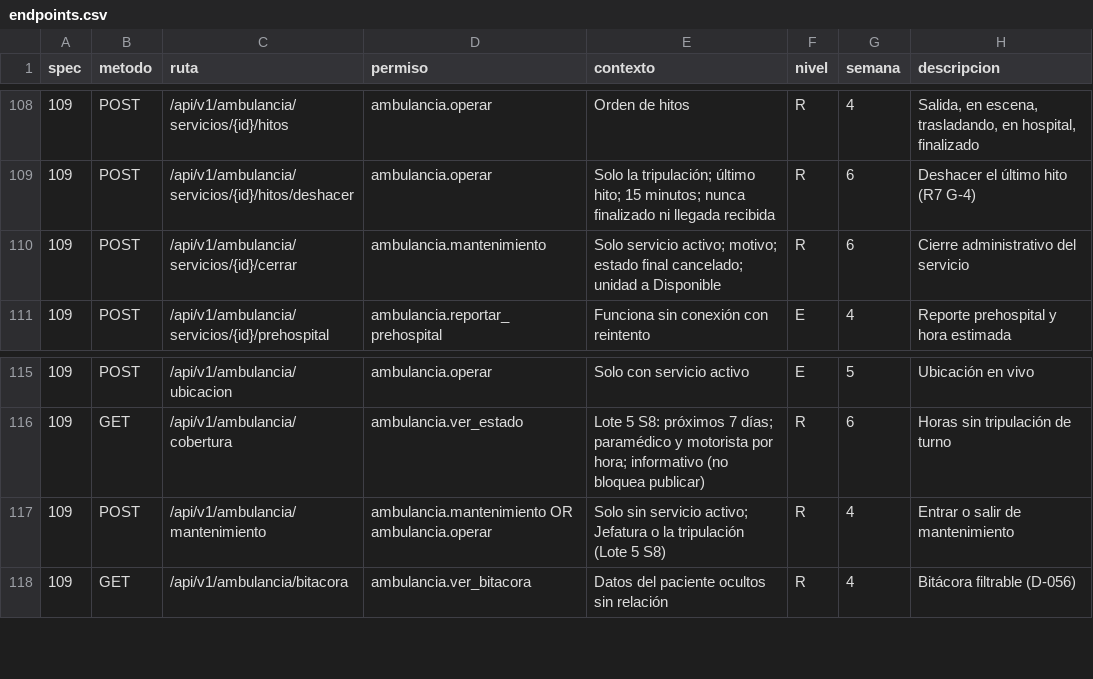
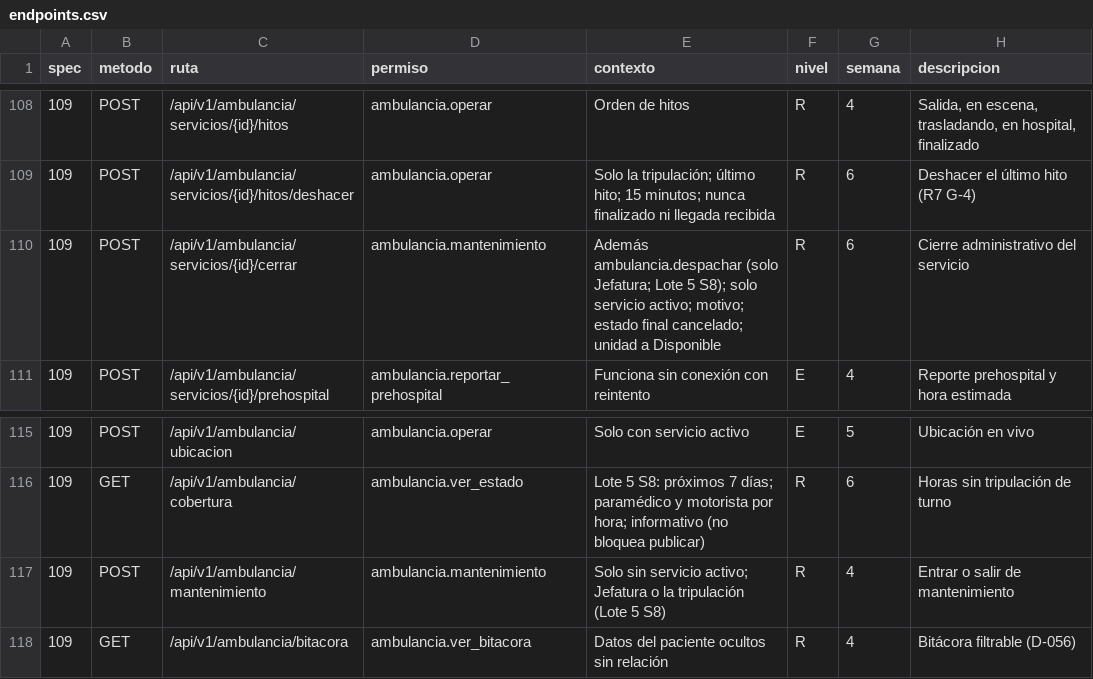
Before and after one commit to jojosenthusiast/Gestion_hospitalaria_universitaria_Climesa, a CSV file: docs/arquitectura/datos/endpoints.csv, drawn as a sheet; only a part is shown, gaps mark what is left out.

Commit message:
feat(auth): grant ambulance maintenance to the paramedic role
PAR gets ambulancia.mantenimiento (permisos.csv and migration
20261129003000_mantenimiento_paramedico.sql, not applied). The RN-30 guard
stays, and the administrative close of a service still needs
ambulancia.despachar, so it stays with Jefatura.

```diff
--- a/docs/arquitectura/datos/endpoints.csv
+++ b/docs/arquitectura/datos/endpoints.csv
@@ -109,3 +109,3 @@ spec,metodo,ruta,permiso,contexto,nivel,semana,descripcion
 109,POST,/api/v1/ambulancia/servicios/{id}/hitos/deshacer,ambulancia.operar,Solo la tripulación; último hito; 15 minutos; nunca finalizado ni llegada recibida,R,6,Deshacer el último hito (R7 G-4)
-109,POST,/api/v1/ambulancia/servicios/{id}/cerrar,ambulancia.mantenimiento,Solo servicio activo; motivo; estado final cancelado; unidad a Disponible,R,6,Cierre administrativo del servicio
+109,POST,/api/v1/ambulancia/servicios/{id}/cerrar,ambulancia.mantenimiento,Además ambulancia.despachar (solo Jefatura; Lote 5 S8); solo servicio activo; motivo; estado final cancelado; unidad a Disponible,R,6,Cierre administrativo del servicio
 109,POST,/api/v1/ambulancia/servicios/{id}/prehospital,ambulancia.reportar_prehospital,Funciona sin conexión con reintento,E,4,Reporte prehospital y hora estimada
@@ -116,3 +116,3 @@ spec,metodo,ruta,permiso,contexto,nivel,semana,descripcion
 109,GET,/api/v1/ambulancia/cobertura,ambulancia.ver_estado,Lote 5 S8: próximos 7 días; paramédico y motorista por hora; informativo (no bloquea publicar),R,6,Horas sin tripulación de turno
-109,POST,/api/v1/ambulancia/mantenimiento,ambulancia.mantenimiento OR ambulancia.operar,Solo sin servicio activo; Jefatura o la tripulación (Lote 5 S8),R,4,Entrar o salir de mantenimiento
+109,POST,/api/v1/ambulancia/mantenimiento,ambulancia.mantenimiento,Solo sin servicio activo; Jefatura o la tripulación (Lote 5 S8),R,4,Entrar o salir de mantenimiento
 109,GET,/api/v1/ambulancia/bitacora,ambulancia.ver_bitacora,Datos del paciente ocultos sin relación,R,4,Bitácora filtrable (D-056)
```
Also changed, not shown: docs/arquitectura/datos/permisos.csv, 9 other files.
